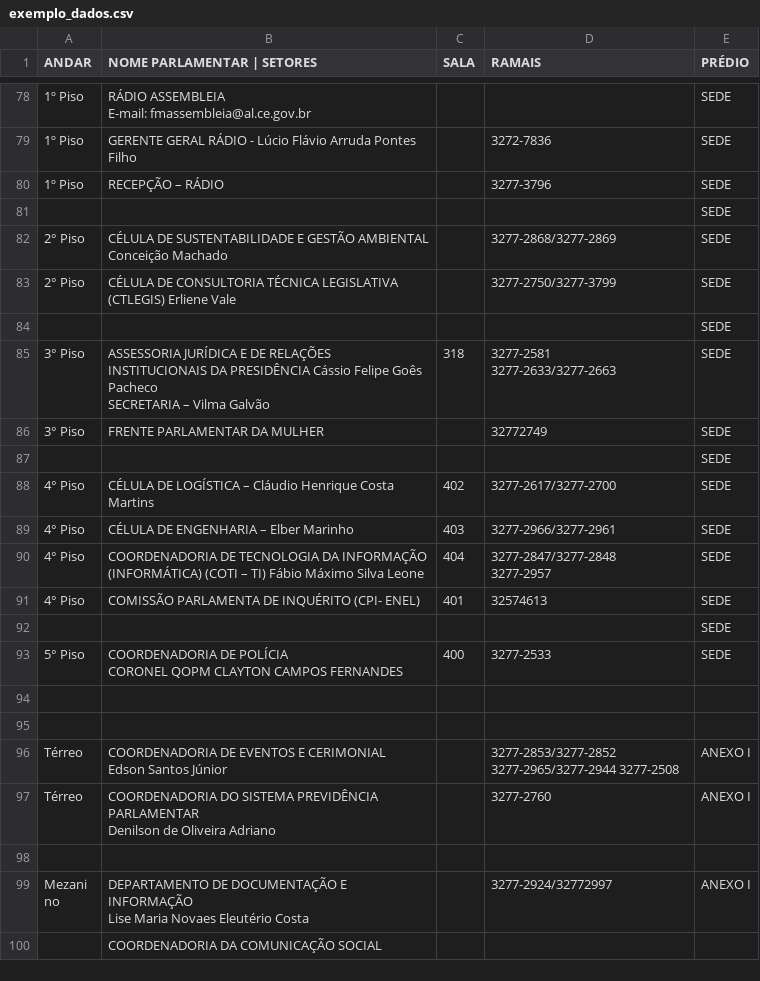
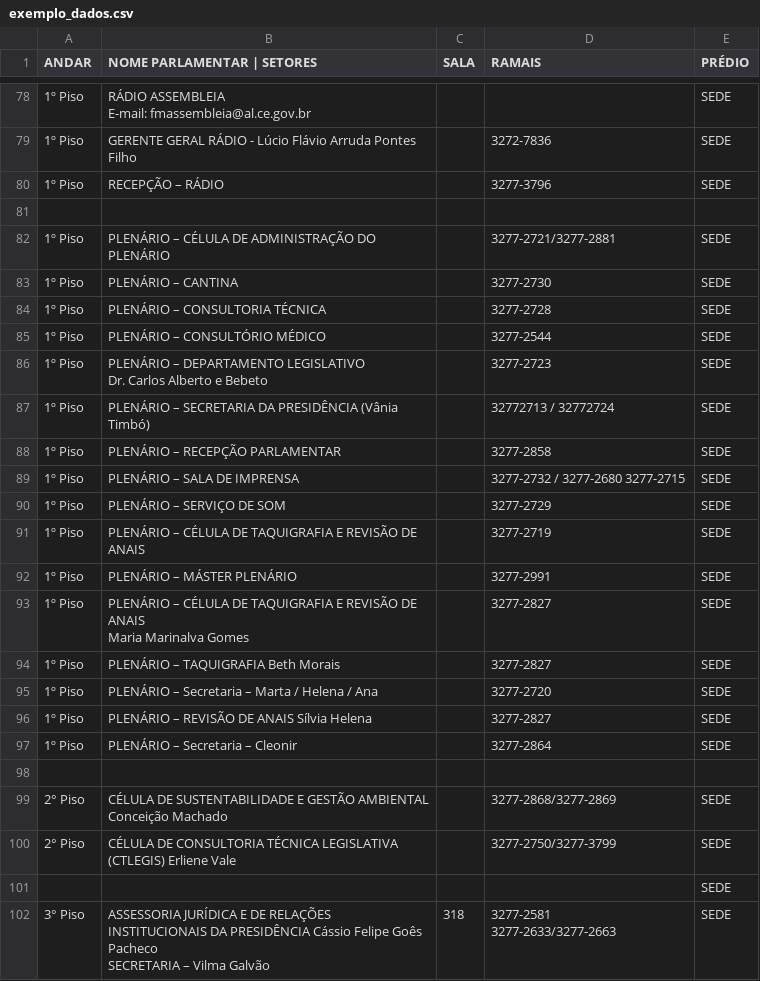
Before and after one commit to idsa21/ramais-ALECE, a CSV file: exemplo_dados.csv, drawn as a sheet; only a part is shown, gaps mark what is left out; the shorter side is filled out with more unchanged rows.

Commit message:
Mensagem descritiva das alterações

```diff
--- a/exemplo_dados.csv
+++ b/exemplo_dados.csv
@@ -88,3 +88,22 @@ E-mail: fmassembleia@al.ce.gov.br",,,SEDE
 1º Piso,RECEPÇÃO – RÁDIO,,3277-3796,SEDE
-,,,,SEDE
+,,,,
+1º Piso,PLENÁRIO – CÉLULA DE ADMINISTRAÇÃO DO PLENÁRIO ,,3277-2721/3277-2881,SEDE
+1º Piso,PLENÁRIO – CANTINA ,,3277-2730,SEDE
+1º Piso,PLENÁRIO – CONSULTORIA TÉCNICA,,3277-2728,SEDE
+1º Piso,PLENÁRIO – CONSULTÓRIO MÉDICO,,3277-2544,SEDE
+1º Piso,"PLENÁRIO – DEPARTAMENTO LEGISLATIVO
+Dr. Carlos Alberto e Bebeto",,3277-2723,SEDE
+1º Piso,PLENÁRIO – SECRETARIA DA PRESIDÊNCIA  (Vânia Timbó),,32772713 / 32772724,SEDE
+1º Piso,PLENÁRIO – RECEPÇÃO PARLAMENTAR,,3277-2858,SEDE
+1º Piso,PLENÁRIO – SALA DE IMPRENSA,,3277-2732 / 3277-2680      3277-2715,SEDE
+1º Piso,PLENÁRIO – SERVIÇO DE SOM,,3277-2729,SEDE
+1º Piso,PLENÁRIO – CÉLULA DE TAQUIGRAFIA E REVISÃO DE ANAIS,,3277-2719,SEDE
+1º Piso,PLENÁRIO – MÁSTER PLENÁRIO ,,3277-2991,SEDE
+1º Piso,"PLENÁRIO – CÉLULA DE TAQUIGRAFIA E REVISÃO DE ANAIS
+Maria Marinalva Gomes",,3277-2827,SEDE
+1º Piso,PLENÁRIO – TAQUIGRAFIA Beth Morais,,3277-2827,SEDE
+1º Piso,PLENÁRIO – Secretaria – Marta / Helena / Ana,,3277-2720,SEDE
+1º Piso,PLENÁRIO –  REVISÃO DE ANAIS Sílvia Helena,,3277-2827,SEDE
+1º Piso,PLENÁRIO – Secretaria – Cleonir,,3277-2864,SEDE
+,,,,
 "
```
